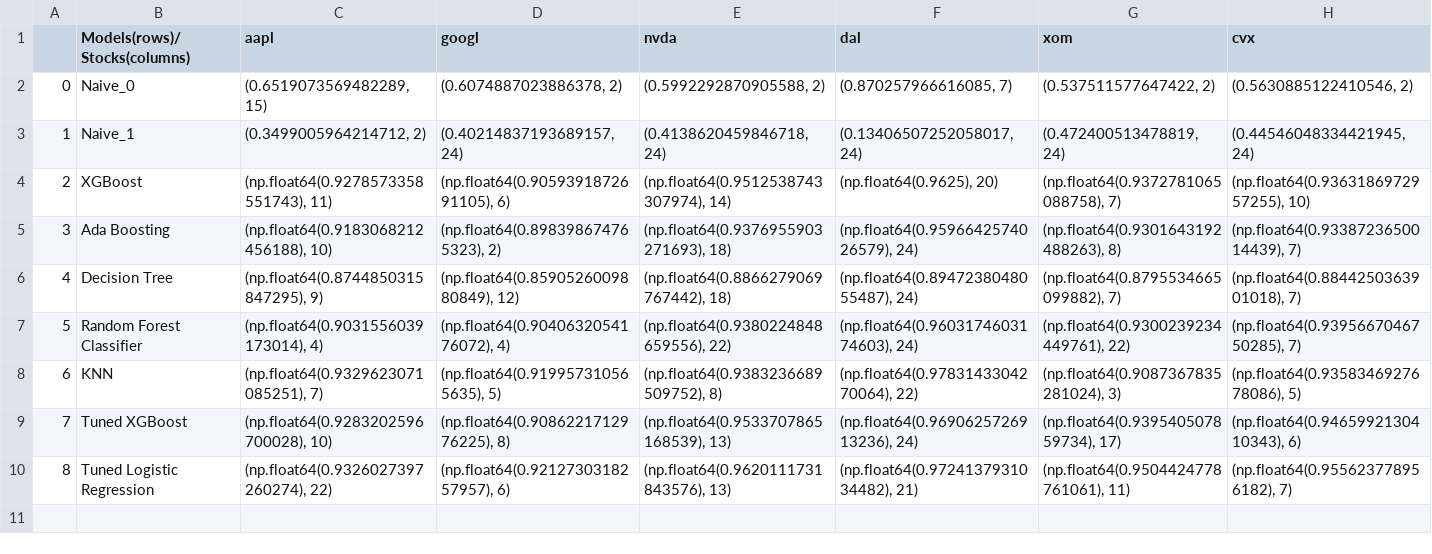
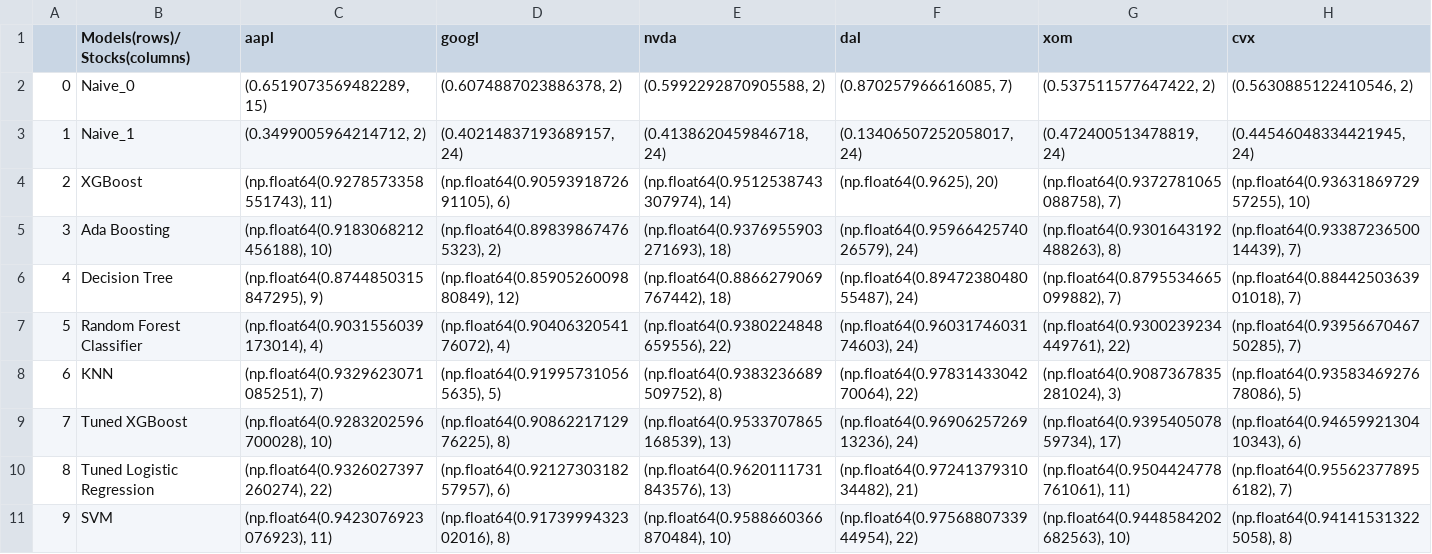
Before and after one commit to srijanrodo/erdos_regime_switch, a CSV file: model_performances.csv, drawn as a sheet; only a part is shown; rows hold the shown columns only; the diff names each change by its address in the sheet, - before the commit and + after, or states it on an @@ line.

```diff
--- a/model_performances.csv
+++ b/model_performances.csv
+row 11: 9 | SVM | (np.float64(0.9423076923076923), 11) | (np.float64(0.9173999432302016), 8) | (np.float64(0.9588660366870484), 10) | (np.float64(0.9756880733944954), 22) | (np.float64(0.9448584202682563), 10) | (np.float64(0.941415313225058), 8)
```
Also changed, not shown: 1 other file.
